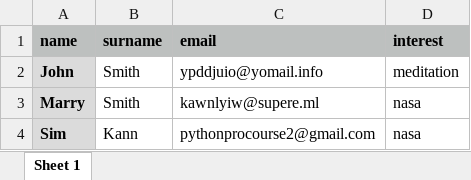
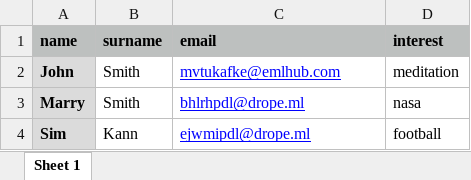
Before and after one commit to ardayazgancs/AdvancedPythonCourse, an Excel workbook: App-7-Automated-Emails/people.xlsx, sheet Sheet 1, drawn as a sheet; values as stored, in another font and other column widths than the file's, no borders; the diff names each change by its address in the sheet, - before the commit and + after, or states it on an @@ line.

Commit message:
Implemented feature to send emails to addresses stored in an Excel file

```diff
--- a/App-7-Automated-Emails/people.xlsx (sheet Sheet 1)
+++ b/App-7-Automated-Emails/people.xlsx (sheet Sheet 1)
-C2 (email): ypddjuio@yomail.info
+C2 (email): mvtukafke@emlhub.com
@@ C2:C4 underline: off → on, text colour: black → #0000FF @@
-C3 (email): kawnlyiw@supere.ml
+C3 (email): bhlrhpdl@drope.ml
-C4 (email): pythonprocourse2@gmail.com
+C4 (email): ejwmipdl@drope.ml
-D4 (interest): nasa
+D4 (interest): football
```
Also changed, not shown: 2 other files.
